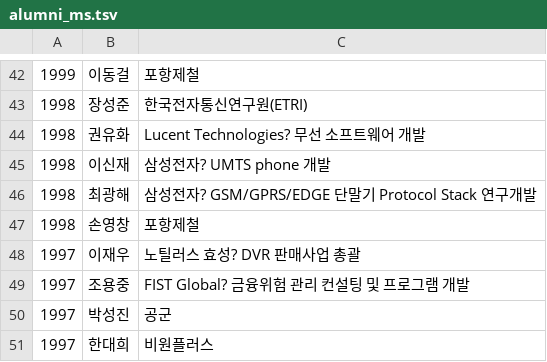
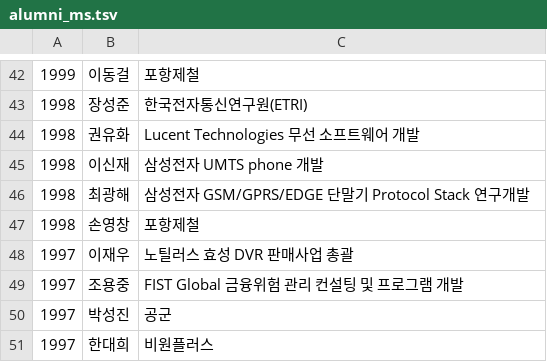
Before and after one commit to snudm/dm.snu.ac.kr, a TSV file: static/data/alumni_ms.tsv, drawn as a sheet; only a part is shown, gaps mark what is left out; the diff covers the shown part only.

```diff
--- a/static/data/alumni_ms.tsv
+++ b/static/data/alumni_ms.tsv
@@ -43,8 +43,8 @@
 1998	장성준	한국전자통신연구원(ETRI)
-1998	권유화	Lucent Technologies? 무선 소프트웨어 개발
-1998	이신재	삼성전자? UMTS phone 개발
-1998	최광해	삼성전자? GSM/GPRS/EDGE 단말기 Protocol Stack 연구개발
+1998	권유화	Lucent Technologies 무선 소프트웨어 개발
+1998	이신재	삼성전자 UMTS phone 개발
+1998	최광해	삼성전자 GSM/GPRS/EDGE 단말기 Protocol Stack 연구개발
 1998	손영창	포항제철
-1997	이재우	노틸러스 효성? DVR 판매사업 총괄
-1997	조용중	FIST Global? 금융위험 관리 컨설팅 및 프로그램 개발
+1997	이재우	노틸러스 효성 DVR 판매사업 총괄
+1997	조용중	FIST Global 금융위험 관리 컨설팅 및 프로그램 개발
 1997	박성진	공군
```
Also changed, not shown: 11 edited cells elsewhere in this file, 36 other files.
